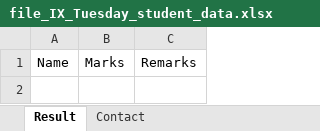
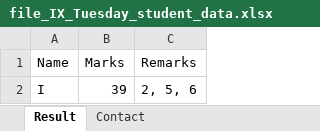
Before and after one commit to mittalab/RACOperationalApp, an Excel workbook: file_IX_Tuesday_student_data.xlsx, sheet Result, drawn as a sheet; values as stored, in another font and other column widths than the file's, no borders; the diff names each change by its address in the sheet, - before the commit and + after, or states it on an @@ line.

```diff
--- a/file_IX_Tuesday_student_data.xlsx (sheet Result)
+++ b/file_IX_Tuesday_student_data.xlsx (sheet Result)
+row 2: I | 39 | 2, 5, 6
```
Also changed, not shown: file_IX_Monday_student_data.xlsx, file_X_Monday_student_data.xlsx, 9 other files.
